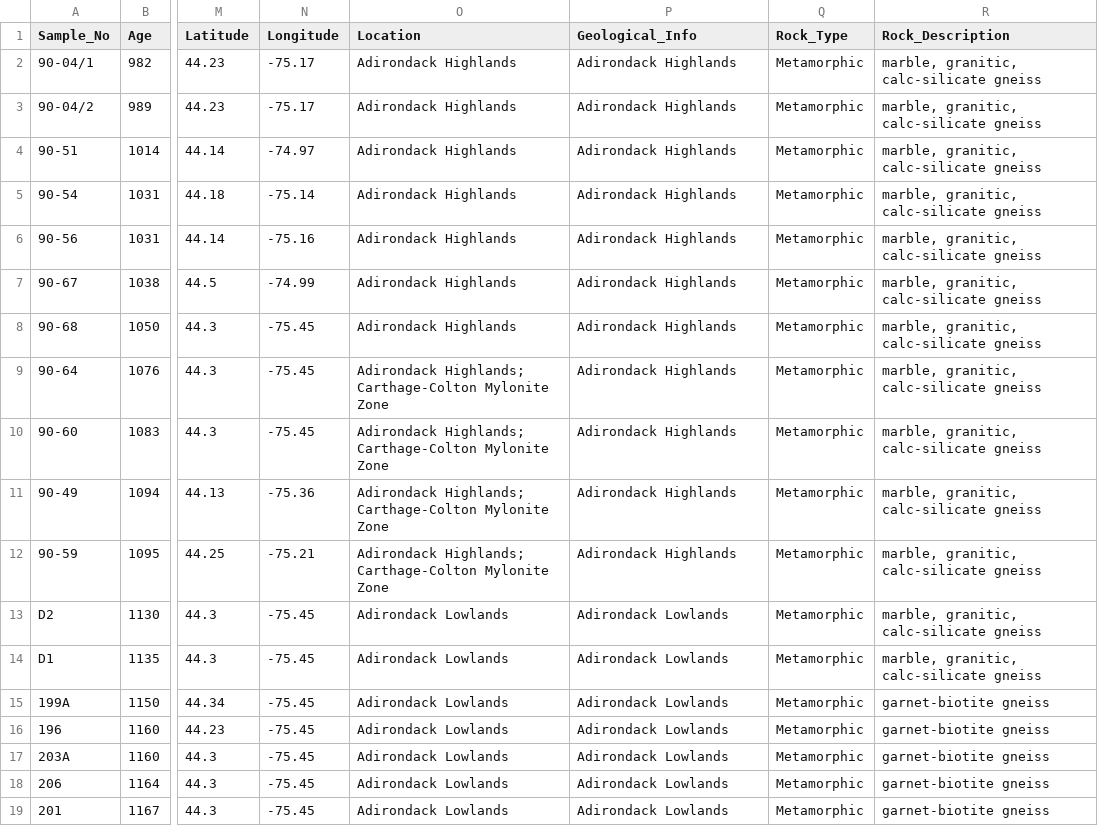
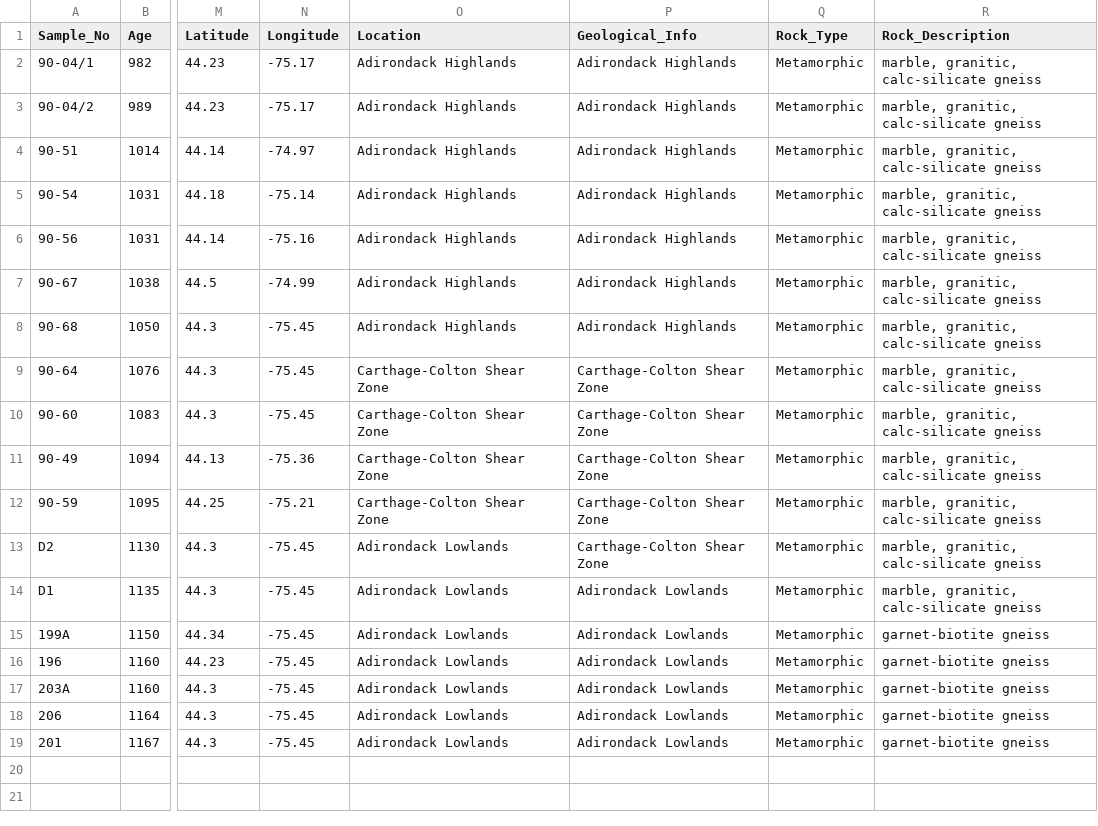
Before and after one commit to Swanson-Hysell-Group/Grenville_seminar, a CSV file: data/thermochron_compilation/Mezger1992a.csv, drawn as a sheet; only a part is shown, gaps mark what is left out; the diff names each change by its address in the sheet, - before the commit and + after, or states it on an @@ line.

```diff
--- a/data/thermochron_compilation/Mezger1992a.csv
+++ b/data/thermochron_compilation/Mezger1992a.csv
-O9:O12 (Location): Adirondack Highlands; Carthage-Colton Mylonite Zone
+O9:O12 (Location): Carthage-Colton Shear Zone
-P9:P12 (Geological_Info): Adirondack Highlands
+P9:P12 (Geological_Info): Carthage-Colton Shear Zone
-P13 (Geological_Info): Adirondack Lowlands
+P13 (Geological_Info): Carthage-Colton Shear Zone
```
Also changed, not shown: data/thermochron_compilation/Berger1981a.csv, data/thermochron_compilation/Hanes1988a.csv, 23 other files.
